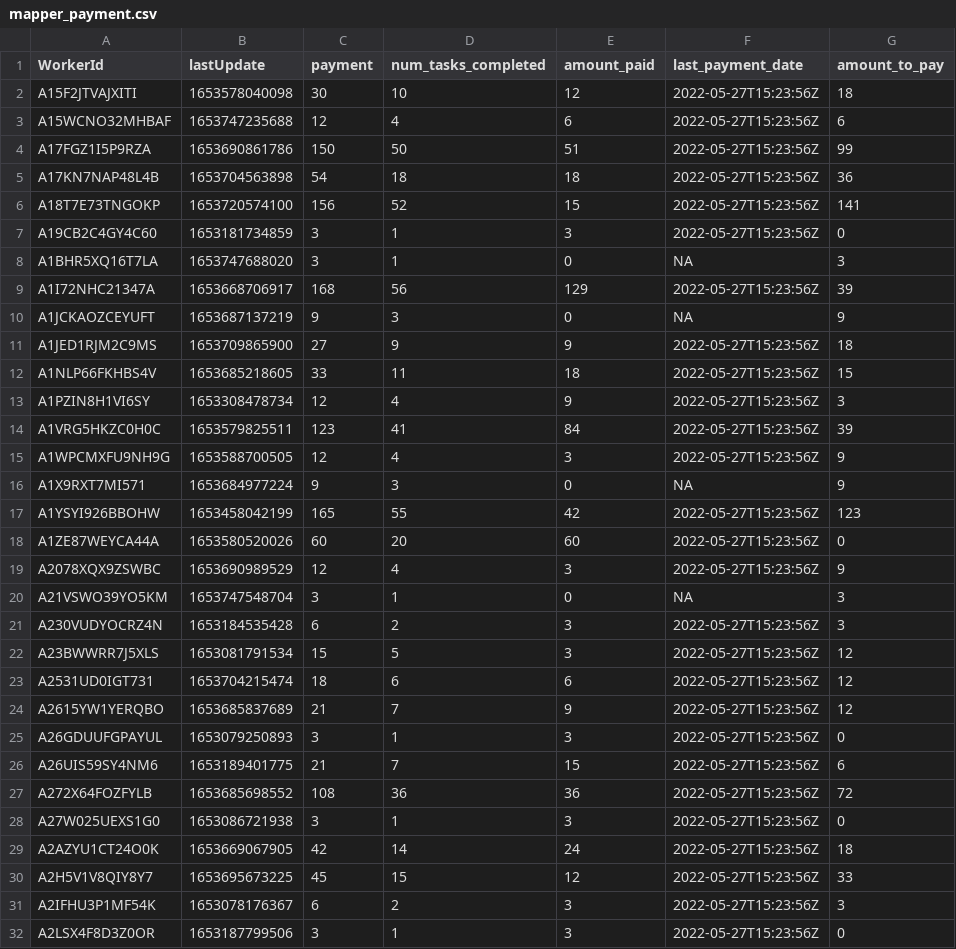
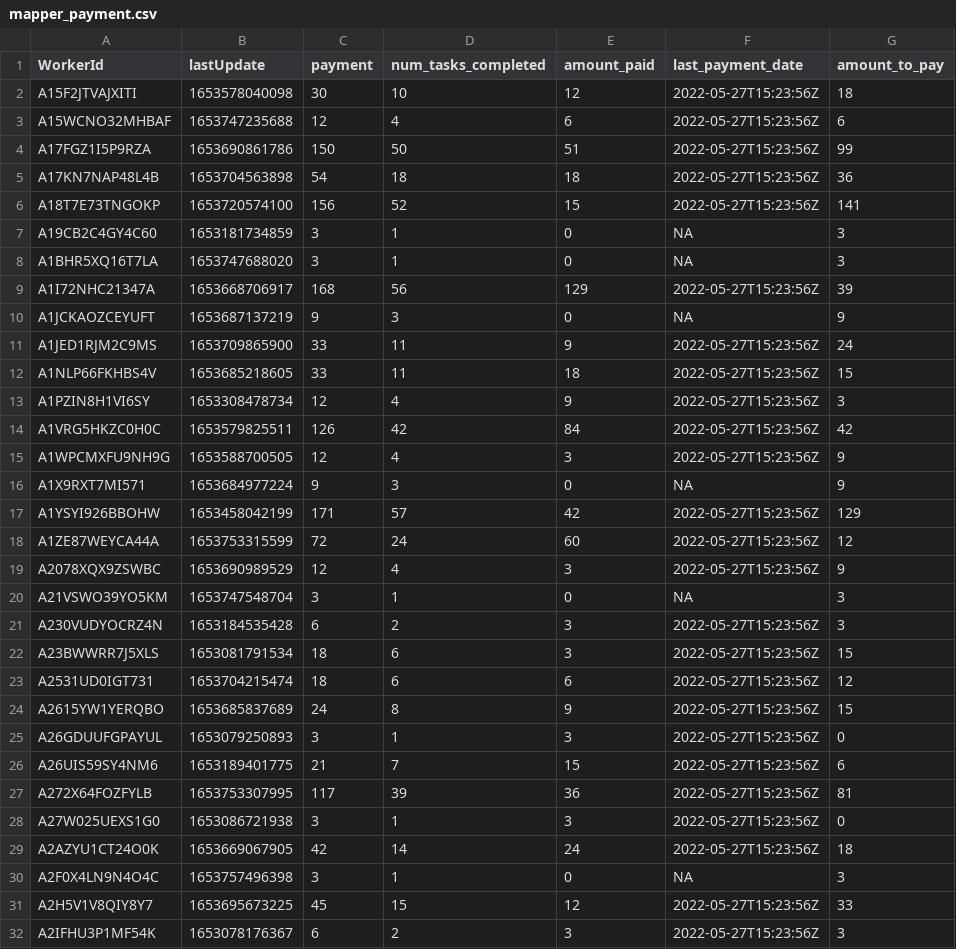
Before and after one commit to Watts-Lab/task-mapping, a CSV file: survey_workflows/mapper_payment.csv, drawn as a sheet; only a part is shown; the shorter side is filled out with more unchanged rows; the diff covers the shown part only.

```diff
--- a/survey_workflows/mapper_payment.csv
+++ b/survey_workflows/mapper_payment.csv
@@ -6,3 +6,3 @@ A17KN7NAP48L4B,1653704563898,54,18,18,2022-05-27T15:23:56Z,36
 A18T7E73TNGOKP,1653720574100,156,52,15,2022-05-27T15:23:56Z,141
-A19CB2C4GY4C60,1653181734859,3,1,3,2022-05-27T15:23:56Z,0
+A19CB2C4GY4C60,1653181734859,3,1,0,NA,3
 A1BHR5XQ16T7LA,1653747688020,3,1,0,NA,3
@@ -10,10 +10,10 @@ A1I72NHC21347A,1653668706917,168,56,129,2022-05-27T15:23:56Z,39
 A1JCKAOZCEYUFT,1653687137219,9,3,0,NA,9
-A1JED1RJM2C9MS,1653709865900,27,9,9,2022-05-27T15:23:56Z,18
+A1JED1RJM2C9MS,1653709865900,33,11,9,2022-05-27T15:23:56Z,24
 A1NLP66FKHBS4V,1653685218605,33,11,18,2022-05-27T15:23:56Z,15
 A1PZIN8H1VI6SY,1653308478734,12,4,9,2022-05-27T15:23:56Z,3
-A1VRG5HKZC0H0C,1653579825511,123,41,84,2022-05-27T15:23:56Z,39
+A1VRG5HKZC0H0C,1653579825511,126,42,84,2022-05-27T15:23:56Z,42
 A1WPCMXFU9NH9G,1653588700505,12,4,3,2022-05-27T15:23:56Z,9
 A1X9RXT7MI571,1653684977224,9,3,0,NA,9
-A1YSYI926BBOHW,1653458042199,165,55,42,2022-05-27T15:23:56Z,123
-A1ZE87WEYCA44A,1653580520026,60,20,60,2022-05-27T15:23:56Z,0
+A1YSYI926BBOHW,1653458042199,171,57,42,2022-05-27T15:23:56Z,129
+A1ZE87WEYCA44A,1653753315599,72,24,60,2022-05-27T15:23:56Z,12
 A2078XQX9ZSWBC,1653690989529,12,4,3,2022-05-27T15:23:56Z,9
@@ -21,10 +21,11 @@ A21VSWO39YO5KM,1653747548704,3,1,0,NA,3
 A230VUDYOCRZ4N,1653184535428,6,2,3,2022-05-27T15:23:56Z,3
-A23BWWRR7J5XLS,1653081791534,15,5,3,2022-05-27T15:23:56Z,12
+A23BWWRR7J5XLS,1653081791534,18,6,3,2022-05-27T15:23:56Z,15
 A2531UD0IGT731,1653704215474,18,6,6,2022-05-27T15:23:56Z,12
-A2615YW1YERQBO,1653685837689,21,7,9,2022-05-27T15:23:56Z,12
+A2615YW1YERQBO,1653685837689,24,8,9,2022-05-27T15:23:56Z,15
 A26GDUUFGPAYUL,1653079250893,3,1,3,2022-05-27T15:23:56Z,0
 A26UIS59SY4NM6,1653189401775,21,7,15,2022-05-27T15:23:56Z,6
-A272X64FOZFYLB,1653685698552,108,36,36,2022-05-27T15:23:56Z,72
+A272X64FOZFYLB,1653753307995,117,39,36,2022-05-27T15:23:56Z,81
 A27W025UEXS1G0,1653086721938,3,1,3,2022-05-27T15:23:56Z,0
 A2AZYU1CT24O0K,1653669067905,42,14,24,2022-05-27T15:23:56Z,18
+A2F0X4LN9N4O4C,1653757496398,3,1,0,NA,3
 A2H5V1V8QIY8Y7,1653695673225,45,15,12,2022-05-27T15:23:56Z,33
```
Also changed, not shown: 34 edited cells elsewhere in this file, analysis/qual-feedbacks/task_mapping_feedback-main.csv, task_map.csv, 5 other files.
